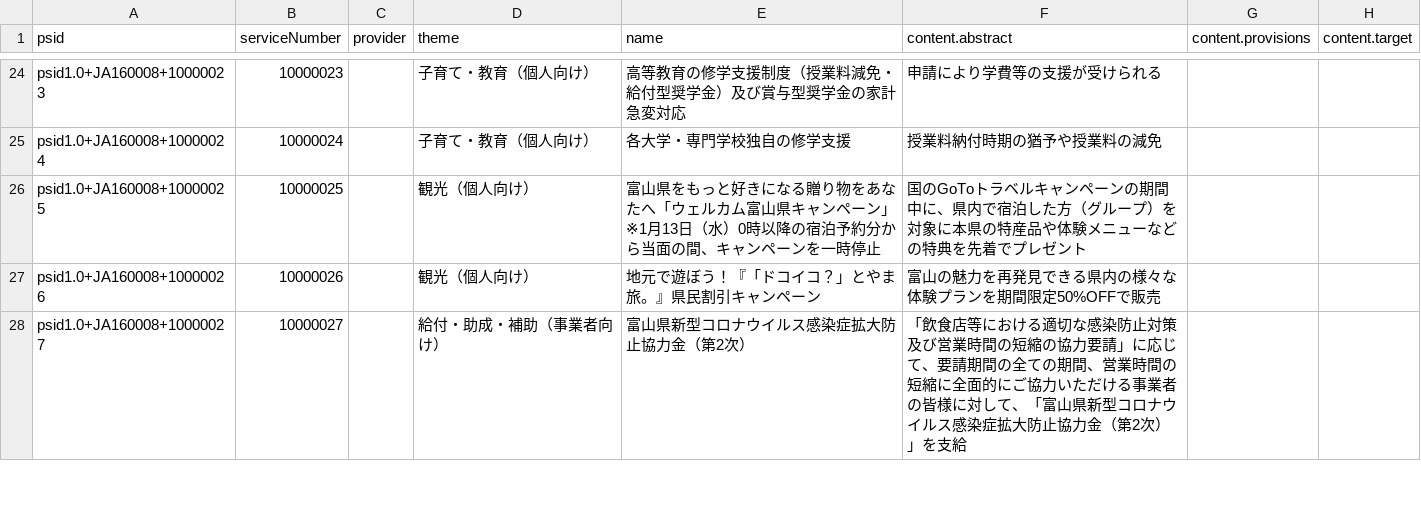
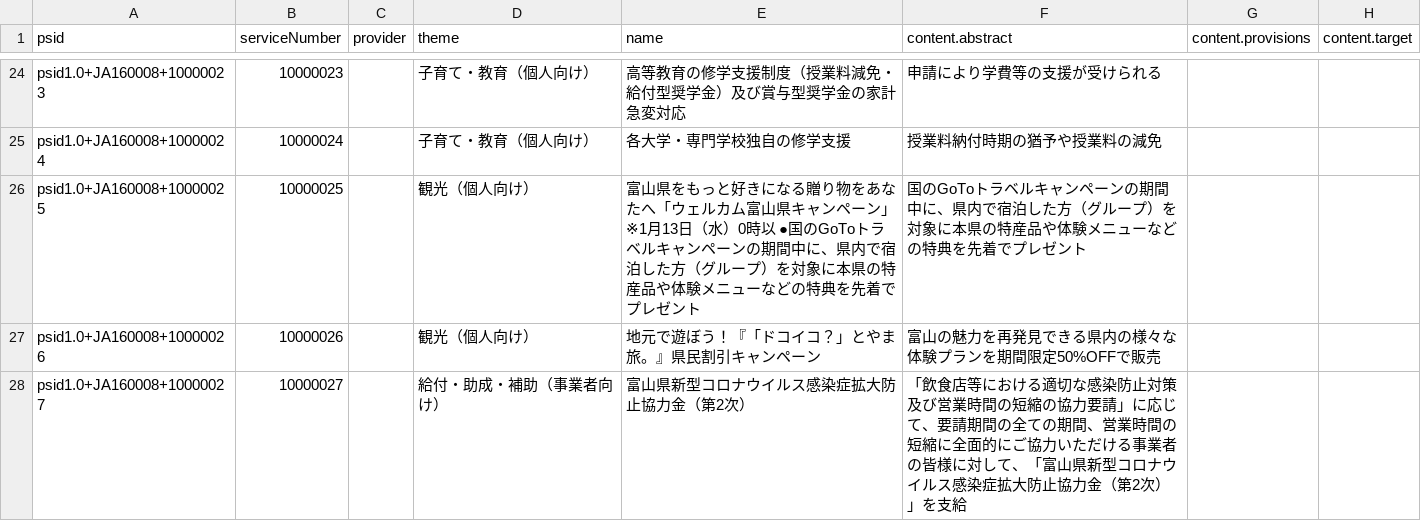
Before and after one commit to terachan0117/covid19-toyama-supportnavi, a CSV file: resources/services.csv, drawn as a sheet; only a part is shown, gaps mark what is left out; the diff names each change by its address in the sheet, - before the commit and + after, or states it on an @@ line.

Commit message:
update

```diff
--- a/resources/services.csv
+++ b/resources/services.csv
-E26 (name): …）0時以降の宿泊予約分から当面の間、キャンペーンを一時停止
+E26 (name): …）0時以 ●国のGoToトラベルキャンペーンの期間中に、県内で宿泊した方（グループ）を対象に本県の特産品や体験メニューなどの特典を先着でプレゼント
```
